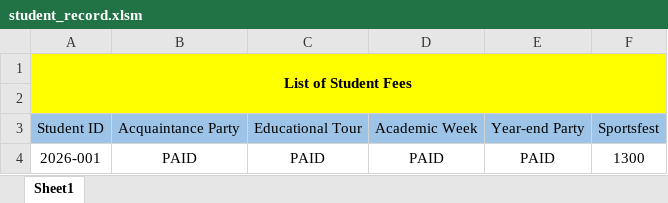
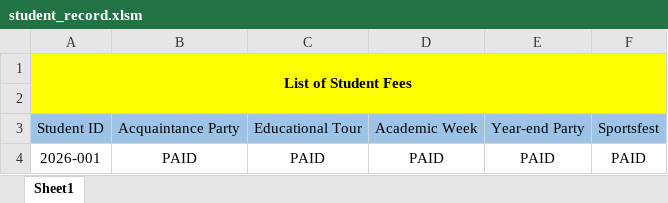
Before and after one commit to Mariquit-datkom/Thesis-Fee-Management-System, an Excel workbook: assets/docs/spreadsheets/student_record.xlsm, sheet Sheet1, drawn as a sheet; values as stored, in another font and other column widths than the file's, no borders; the diff names each change by its address in the sheet, - before the commit and + after, or states it on an @@ line.

```diff
--- a/assets/docs/spreadsheets/student_record.xlsm (sheet Sheet1)
+++ b/assets/docs/spreadsheets/student_record.xlsm (sheet Sheet1)
-F4: 1300
+F4: PAID
```
Also changed, not shown: assets/docs/spreadsheets/student_info.xlsm, 4 other files.
